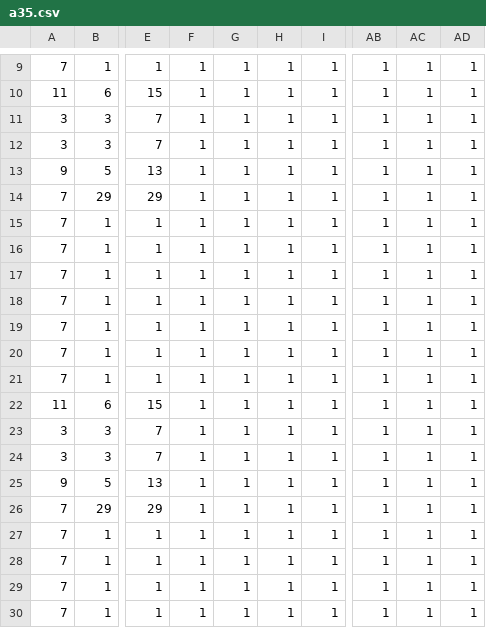
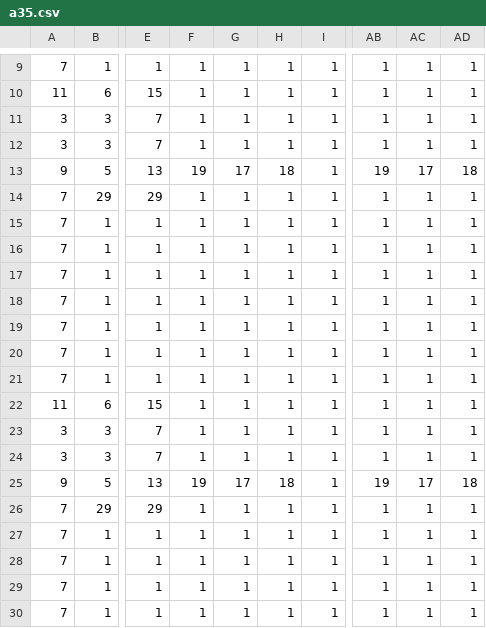
Before and after one commit to jjheaton99/PlatformGameSDL2, a CSV file: Assets/Maps/MapChunks/TB/a35.csv, drawn as a sheet; only a part is shown, gaps mark what is left out; the diff names each change by its address in the sheet, - before the commit and + after, or states it on an @@ line.

```diff
--- a/Assets/Maps/MapChunks/TB/a35.csv
+++ b/Assets/Maps/MapChunks/TB/a35.csv
-F13: 1
+F13: 19
-G13: 1
+G13: 17
-H13: 1
+H13: 18
-AB13: 1
+AB13: 19
-AC13: 1
+AC13: 17
-AD13: 1
+AD13: 18
-F25: 1
+F25: 19
-G25: 1
+G25: 17
-H25: 1
+H25: 18
-AB25: 1
+AB25: 19
-AC25: 1
+AC25: 17
-AD25: 1
+AD25: 18
```
Also changed, not shown: Assets/Maps/MapChunks/BL/a35.csv, Assets/Maps/MapChunks/TL/a35.csv, 12 other files.
